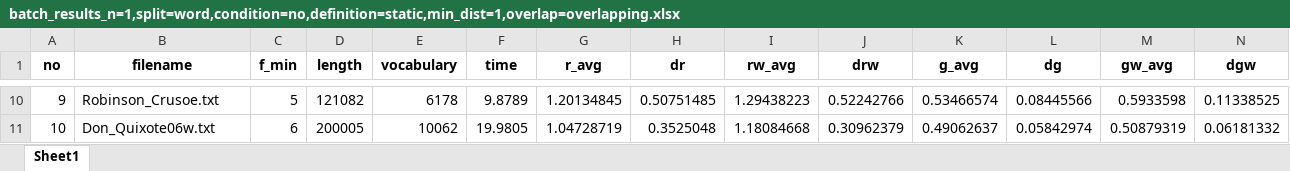
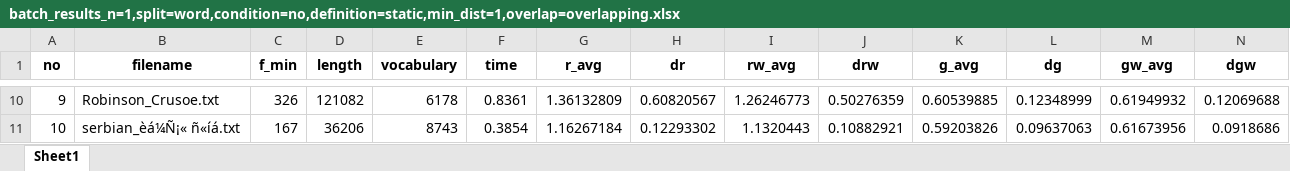
Before and after one commit to VitaliySynytskyi/FA_all, an Excel workbook: saved_data/batch_results_n=1,split=word,condition=no,definition=static,min_dist=1,overlap=overlapping.xlsx, sheet Sheet1, drawn as a sheet; only a part is shown, gaps mark what is left out; values as stored, in another font and other column widths than the file's, no borders; the diff covers the shown part only; the diff names each change by its address in the sheet, - before the commit and + after, or states it on an @@ line.

```diff
--- a/saved_data/batch_results_n=1,split=word,condition=no,definition=static,min_dist=1,overlap=overlapping.xlsx (sheet Sheet1)
+++ b/saved_data/batch_results_n=1,split=word,condition=no,definition=static,min_dist=1,overlap=overlapping.xlsx (sheet Sheet1)
-C10 (f_min): 5
+C10 (f_min): 326
-F10 (time): 9.8789
+F10 (time): 0.8361
-G10 (r_avg): 1.20134845
+G10 (r_avg): 1.36132809
-H10 (dr): 0.50751485
+H10 (dr): 0.60820567
-I10 (rw_avg): 1.29438223
+I10 (rw_avg): 1.26246773
-J10 (drw): 0.52242766
+J10 (drw): 0.50276359
-K10 (g_avg): 0.53466574
+K10 (g_avg): 0.60539885
-L10 (dg): 0.08445566
+L10 (dg): 0.12348999
-M10 (gw_avg): 0.5933598
+M10 (gw_avg): 0.61949932
-N10 (dgw): 0.11338525
+N10 (dgw): 0.12069688
-B11 (filename): Don_Quixote06w.txt
+B11 (filename): serbian_èá¼Ñ¡« ñ«íá.txt
-C11 (f_min): 6
+C11 (f_min): 167
-D11 (length): 200005
+D11 (length): 36206
-E11 (vocabulary): 10062
+E11 (vocabulary): 8743
-F11 (time): 19.9805
+F11 (time): 0.3854
-G11 (r_avg): 1.04728719
+G11 (r_avg): 1.16267184
-H11 (dr): 0.3525048
+H11 (dr): 0.12293302
-I11 (rw_avg): 1.18084668
+I11 (rw_avg): 1.1320443
-J11 (drw): 0.30962379
+J11 (drw): 0.10882921
-K11 (g_avg): 0.49062637
+K11 (g_avg): 0.59203826
-L11 (dg): 0.05842974
+L11 (dg): 0.09637063
-M11 (gw_avg): 0.50879319
+M11 (gw_avg): 0.61673956
-N11 (dgw): 0.06181332
+N11 (dgw): 0.0918686
```
Also changed, not shown: 4 added rows, 4 removed rows and 112 edited cells elsewhere in this sheet, saved_data/Hobbit_en.txt in.xlsx, 2 other files.
